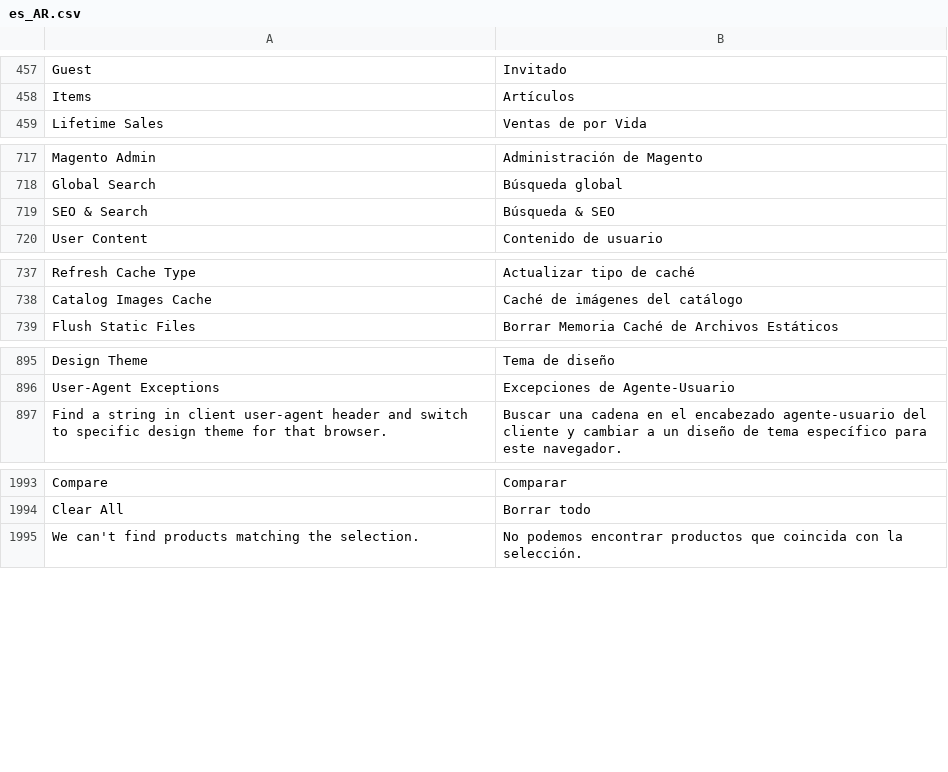
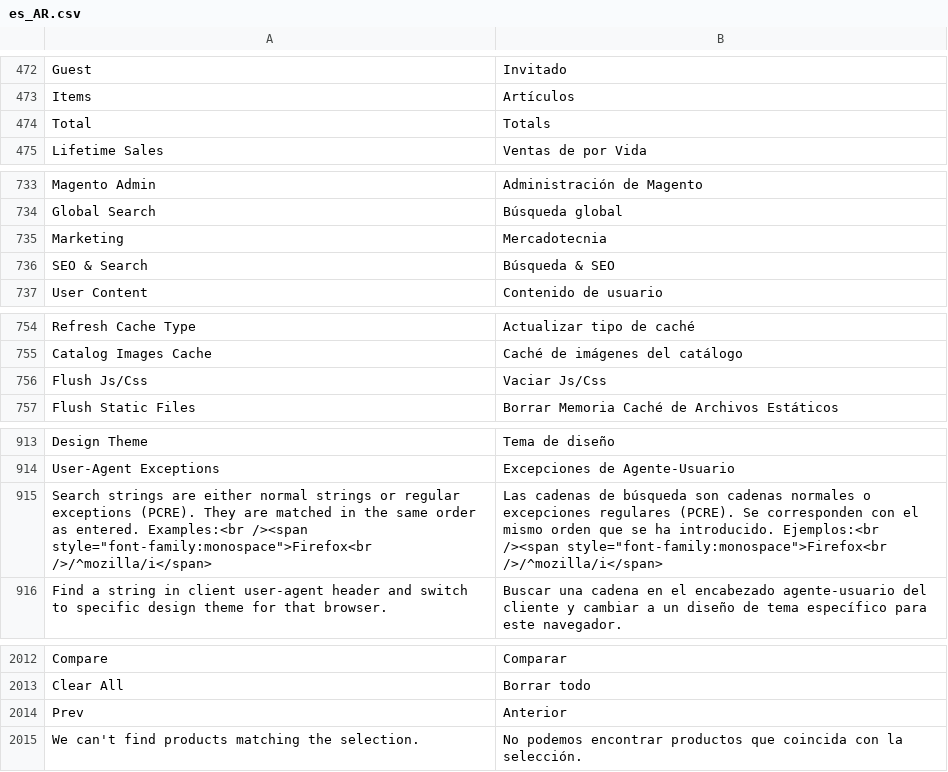
Before and after one commit to magento-l10n/language-es_AR, a CSV file: es_AR.csv, drawn as a sheet; only a part is shown, gaps mark what is left out; the diff covers the shown part only; the diff names each change by its address in the sheet, - before the commit and + after, or states it on an @@ line.

```diff
--- a/es_AR.csv
+++ b/es_AR.csv
+row 474: Total | Totals
+row 735: Marketing | Mercadotecnia
+row 756: Flush Js/Css | Vaciar Js/Css
+row 915: Search strings are either normal strings or regular exceptions (PCRE). They are matched in the same order as entered. Examples:<br /><span style="font-family:monospace">Firefox<br />/^mozilla/i</span> | Las cadenas de búsqueda son cadenas normales o excepciones regulares (PCRE). Se corresponden con el mismo orden que se ha introducido. Ejemplos:<br /><span style="font-family:monospace">Firefox<br />/^mozilla/i</span>
+row 2014: Prev | Anterior
```
Also changed, not shown: 18 added rows elsewhere in this file, 1 other file.
